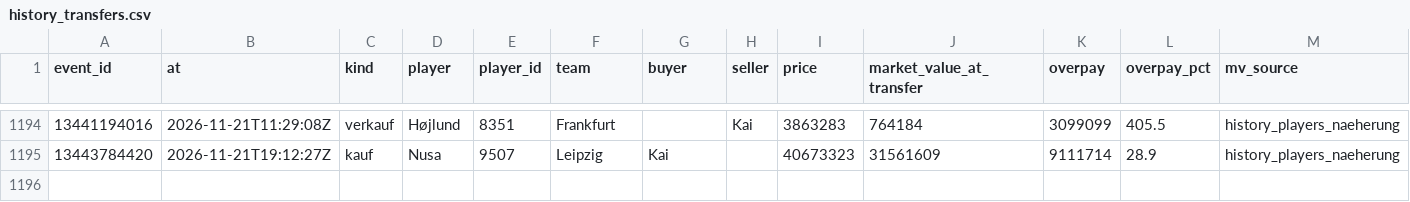
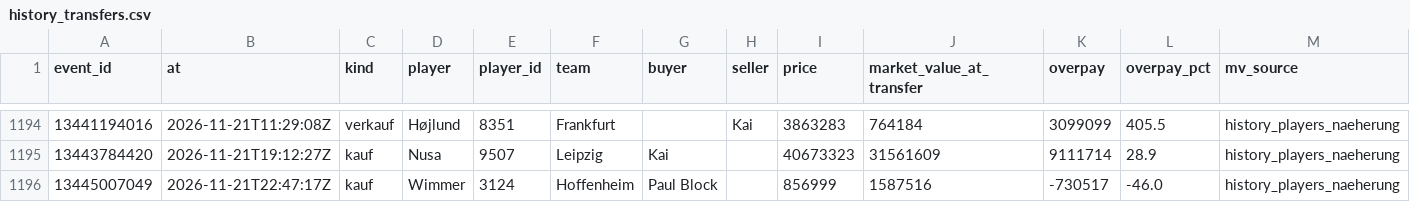
Before and after one commit to Klaudeai/feed-c95b9a6cf8, a CSV file: data/history_transfers.csv, drawn as a sheet; only a part is shown, gaps mark what is left out.

Commit message:
update 2026-11-21T23:01:09.055725+00:00

```diff
--- a/data/history_transfers.csv
+++ b/data/history_transfers.csv
@@ -1195 +1195,2 @@ event_id,at,kind,player,player_id,team,buyer,seller,price,market_value_at_transf
 13443784420,2026-11-21T19:12:27Z,kauf,Nusa,9507,Leipzig,Kai,,40673323,31561609,9111714,28.9,history_players_naeherung
+13445007049,2026-11-21T22:47:17Z,kauf,Wimmer,3124,Hoffenheim,Paul Block,,856999,1587516,-730517,-46.0,history_players_naeherung
```
